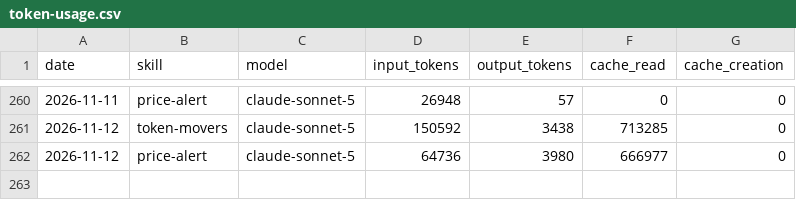
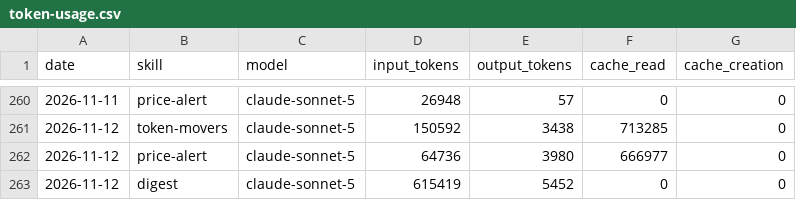
Before and after one commit to ildus650-pixel/aeon, a CSV file: memory/token-usage.csv, drawn as a sheet; only a part is shown, gaps mark what is left out; the diff names each change by its address in the sheet, - before the commit and + after, or states it on an @@ line.

Commit message:
chore(digest): auto-commit 2026-11-12

```diff
--- a/memory/token-usage.csv
+++ b/memory/token-usage.csv
+row 263: 2026-11-12 | digest | claude-sonnet-5 | 615419 | 5452 | 0 | 0
```
Also changed, not shown: 2 other files.
